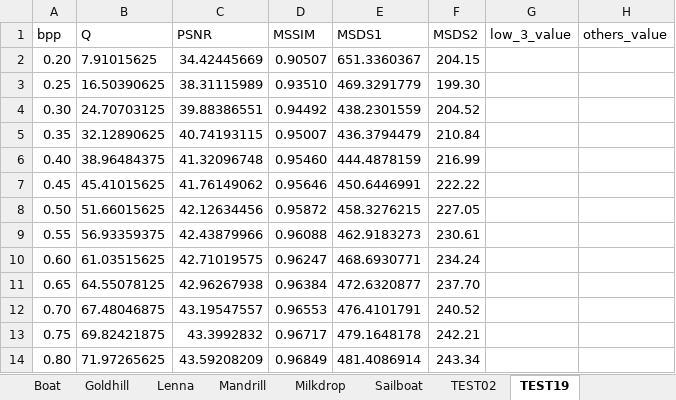
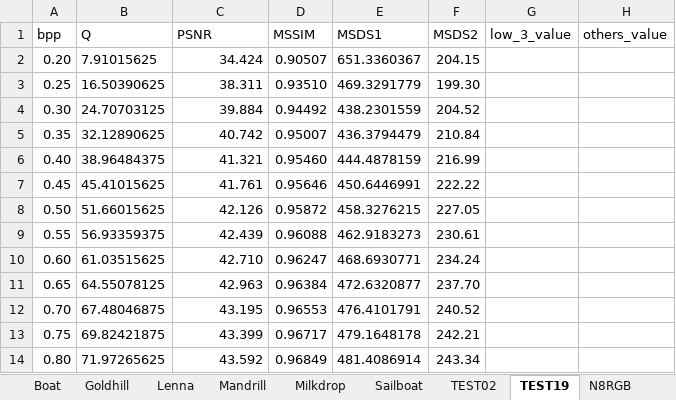
Before and after one commit to Hiroya-W/TPHLCT_and_DMLCT, an Excel workbook: Plot_tool/xlsx/TPHLCT3_8x8.xlsx, sheet TEST19, drawn as a sheet; values as stored, in another font and other column widths than the file's, no borders; the diff names each change by its address in the sheet, - before the commit and + after, or states it on an @@ line.

```diff
--- a/Plot_tool/xlsx/TPHLCT3_8x8.xlsx (sheet TEST19)
+++ b/Plot_tool/xlsx/TPHLCT3_8x8.xlsx (sheet TEST19)
+sheet tab: N8RGB
-C2 (PSNR): 34.42445669
+C2 (PSNR): 34.424
-C3 (PSNR): 38.31115989
+C3 (PSNR): 38.311
-C4 (PSNR): 39.88386551
+C4 (PSNR): 39.884
-C5 (PSNR): 40.74193115
+C5 (PSNR): 40.742
-C6 (PSNR): 41.32096748
+C6 (PSNR): 41.321
-C7 (PSNR): 41.76149062
+C7 (PSNR): 41.761
-C8 (PSNR): 42.12634456
+C8 (PSNR): 42.126
-C9 (PSNR): 42.43879966
+C9 (PSNR): 42.439
-C10 (PSNR): 42.71019575
+C10 (PSNR): 42.710
-C11 (PSNR): 42.96267938
+C11 (PSNR): 42.963
-C12 (PSNR): 43.19547557
+C12 (PSNR): 43.195
-C13 (PSNR): 43.3992832
+C13 (PSNR): 43.399
-C14 (PSNR): 43.59208209
+C14 (PSNR): 43.592
```
Also changed, not shown: sheet Sailboat, sheet TEST02, sheet Boat, Plot_tool/xlsx/DCT_8x8.xlsx, Plot_tool/xlsx/DMLCT_n5_16x16.xlsx, 20 other files.
